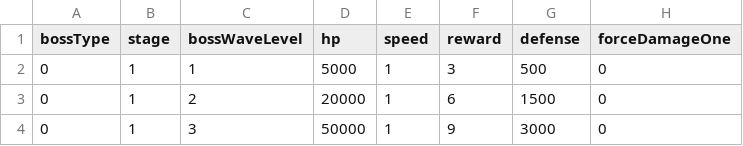
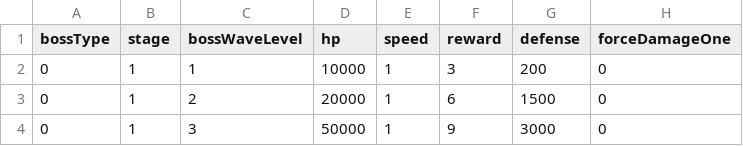
Before and after one commit to malyee123/3Dgame, a CSV file: Assets/Resources/CSVData/boss.csv, drawn as a sheet; only a part is shown.

```diff
--- a/Assets/Resources/CSVData/boss.csv
+++ b/Assets/Resources/CSVData/boss.csv
@@ -1,3 +1,3 @@
 bossType,stage,bossWaveLevel,hp,speed,reward,defense,forceDamageOne
-0,1,1,5000,1,3,500,0
+0,1,1,10000,1,3,200,0
 0,1,2,20000,1,6,1500,0
```
Also changed, not shown: Assets/Resources/CSVData/Special monster.csv, Assets/Resources/CSVData/rounds.csv, 16 other files.
